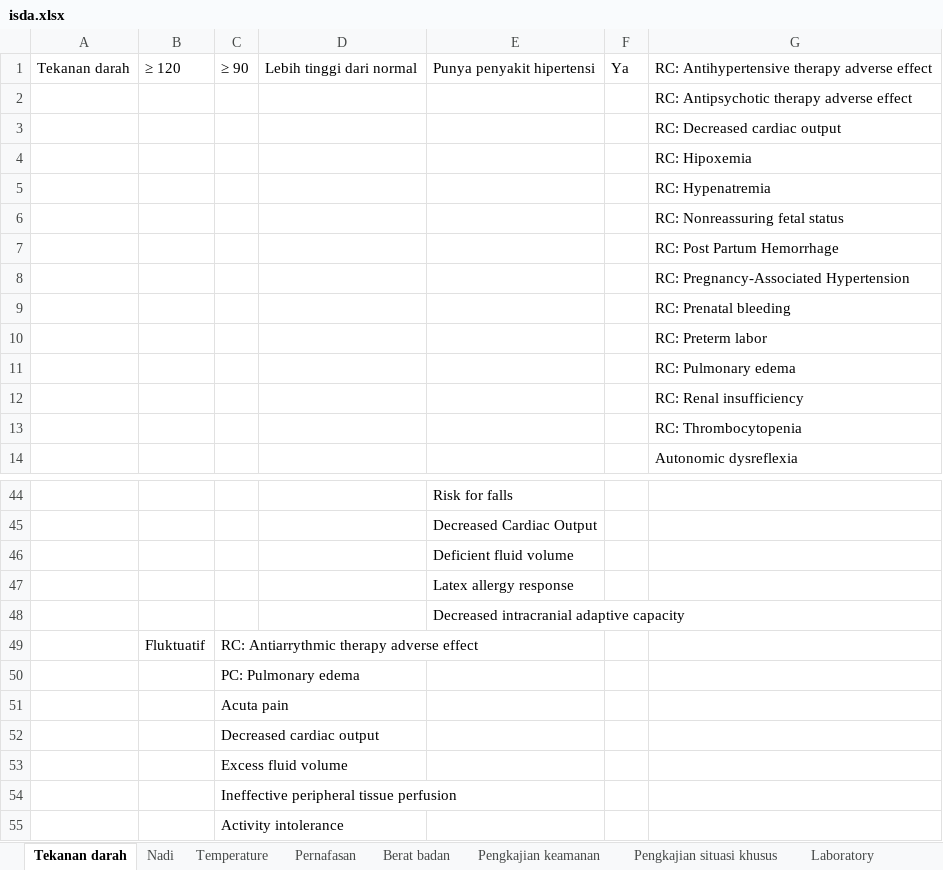
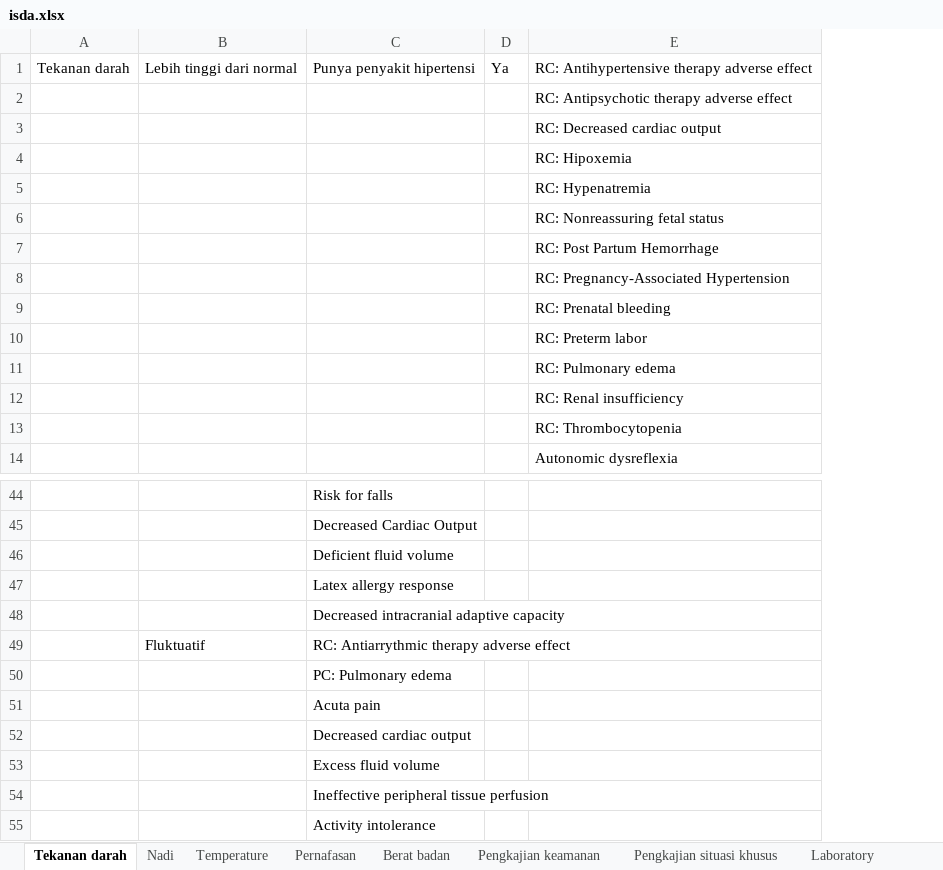
Before and after one commit to javanlabs/spike, an Excel workbook: storage/raw/isda.xlsx, sheet Tekanan darah, drawn as a sheet; only a part is shown, gaps mark what is left out; values as stored, in another font and other column widths than the file's, no borders; removed rows and columns are numbered as before the commit, all else as after; the diff names each change by its address in the sheet, - before the commit and + after, or states it on an @@ line.

Commit message:
update isda raw data

```diff
--- a/storage/raw/isda.xlsx (sheet Tekanan darah)
+++ b/storage/raw/isda.xlsx (sheet Tekanan darah)
-column B, row 1: ≥ 120; row 49: Fluktuatif
-column C, row 1: ≥ 90; rows 49-55: RC: Antiarrythmic therapy adverse effect | PC: Pulmonary edema | Acuta pain | Decreased cardiac output | Excess fluid volume | Ineffective peripheral tissue perfusion | Activity intolerance
-B49: (empty)
+B49: Fluktuatif
-C49: (empty)
+C49: RC: Antiarrythmic therapy adverse effect
-C50: (empty)
+C50: PC: Pulmonary edema
-C51: (empty)
+C51: Acuta pain
-C52: (empty)
+C52: Decreased cardiac output
-C53: (empty)
+C53: Excess fluid volume
-C54: (empty)
+C54: Ineffective peripheral tissue perfusion
-C55: (empty)
+C55: Activity intolerance
```
